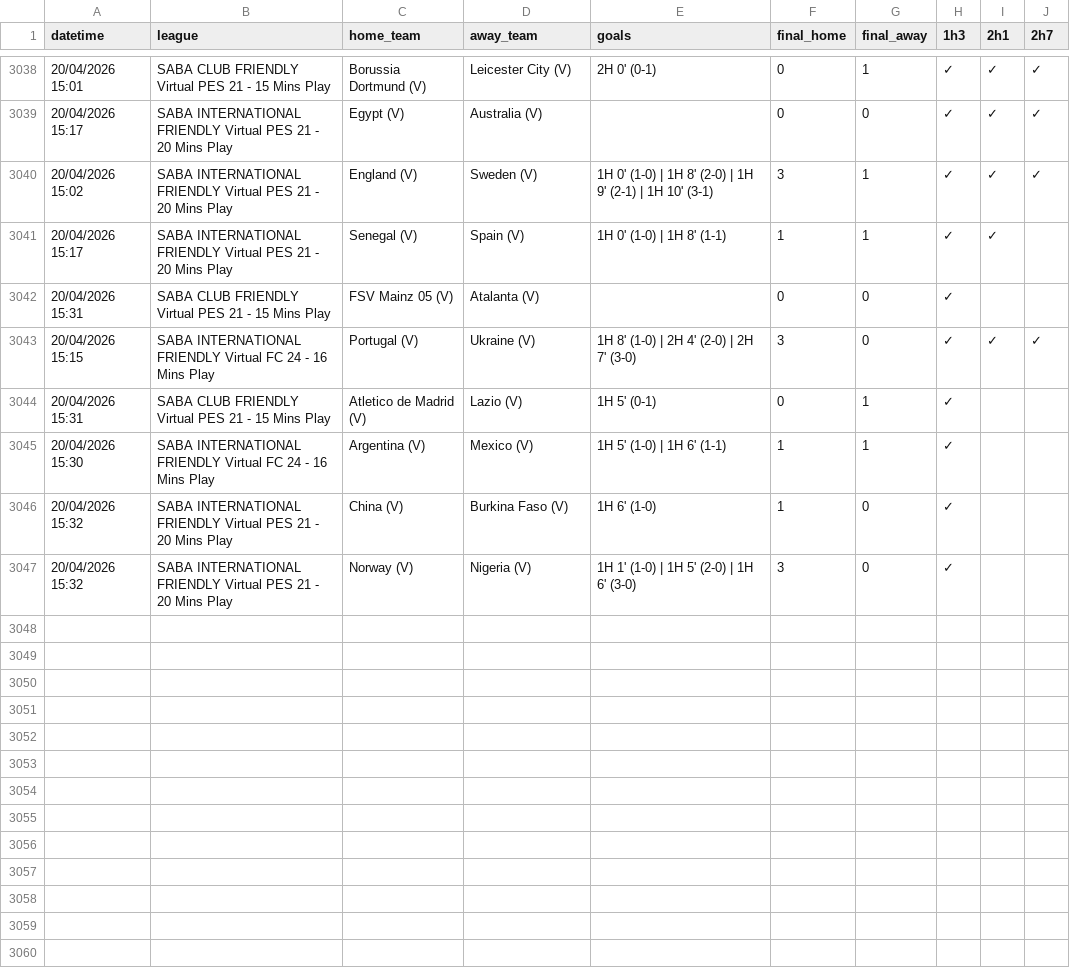
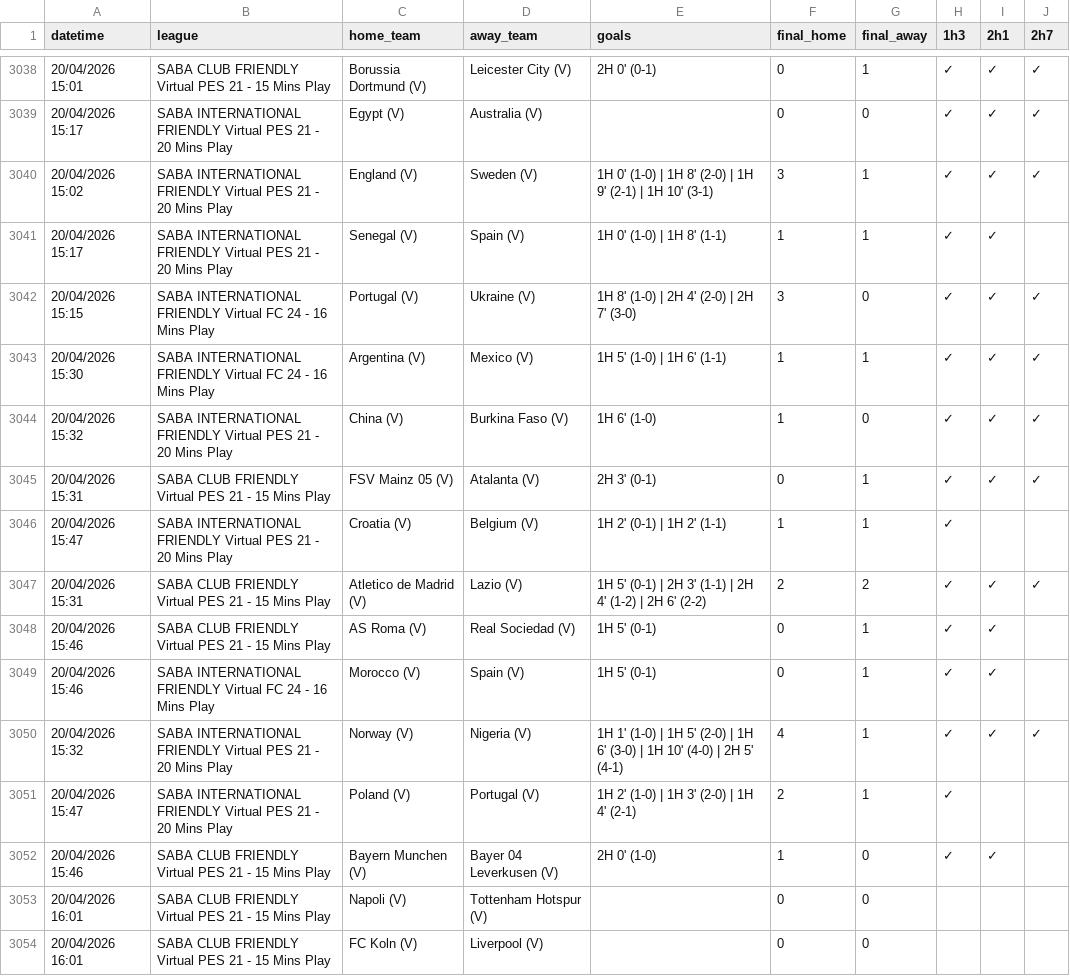
Before and after one commit to aditiawjy/lebihsabar, a CSV file: goal_log.csv, drawn as a sheet; only a part is shown, gaps mark what is left out.

Commit message:
Refine P35 accuracy and refresh dashboard data

```diff
--- a/goal_log.csv
+++ b/goal_log.csv
@@ -3041,7 +3041,14 @@ datetime,league,home_team,away_team,goals,final_home,final_away,1h3,2h1,2h7
 "20/04/2026 15:17","SABA INTERNATIONAL FRIENDLY Virtual PES 21 - 20 Mins Play","Senegal (V)","Spain (V)","1H 0' (1-0) | 1H 8' (1-1)",1,1,✓,✓,
-"20/04/2026 15:31","SABA CLUB FRIENDLY Virtual PES 21 - 15 Mins Play","FSV Mainz 05 (V)","Atalanta (V)",,0,0,✓,,
 "20/04/2026 15:15","SABA INTERNATIONAL FRIENDLY Virtual FC 24 - 16 Mins Play","Portugal (V)","Ukraine (V)","1H 8' (1-0) | 2H 4' (2-0) | 2H 7' (3-0)",3,0,✓,✓,✓
-"20/04/2026 15:31","SABA CLUB FRIENDLY Virtual PES 21 - 15 Mins Play","Atletico de Madrid (V)","Lazio (V)","1H 5' (0-1)",0,1,✓,,
-"20/04/2026 15:30","SABA INTERNATIONAL FRIENDLY Virtual FC 24 - 16 Mins Play","Argentina (V)","Mexico (V)","1H 5' (1-0) | 1H 6' (1-1)",1,1,✓,,
-"20/04/2026 15:32","SABA INTERNATIONAL FRIENDLY Virtual PES 21 - 20 Mins Play","China (V)","Burkina Faso (V)","1H 6' (1-0)",1,0,✓,,
-"20/04/2026 15:32","SABA INTERNATIONAL FRIENDLY Virtual PES 21 - 20 Mins Play","Norway (V)","Nigeria (V)","1H 1' (1-0) | 1H 5' (2-0) | 1H 6' (3-0)",3,0,✓,,
+"20/04/2026 15:30","SABA INTERNATIONAL FRIENDLY Virtual FC 24 - 16 Mins Play","Argentina (V)","Mexico (V)","1H 5' (1-0) | 1H 6' (1-1)",1,1,✓,✓,✓
+"20/04/2026 15:32","SABA INTERNATIONAL FRIENDLY Virtual PES 21 - 20 Mins Play","China (V)","Burkina Faso (V)","1H 6' (1-0)",1,0,✓,✓,✓
+"20/04/2026 15:31","SABA CLUB FRIENDLY Virtual PES 21 - 15 Mins Play","FSV Mainz 05 (V)","Atalanta (V)","2H 3' (0-1)",0,1,✓,✓,✓
+"20/04/2026 15:47","SABA INTERNATIONAL FRIENDLY Virtual PES 21 - 20 Mins Play","Croatia (V)","Belgium (V)","1H 2' (0-1) | 1H 2' (1-1)",1,1,✓,,
+"20/04/2026 15:31","SABA CLUB FRIENDLY Virtual PES 21 - 15 Mins Play","Atletico de Madrid (V)","Lazio (V)","1H 5' (0-1) | 2H 3' (1-1) | 2H 4' (1-2) | 2H 6' (2-2)",2,2,✓,✓,✓
+"20/04/2026 15:46","SABA CLUB FRIENDLY Virtual PES 21 - 15 Mins Play","AS Roma (V)","Real Sociedad (V)","1H 5' (0-1)",0,1,✓,✓,
+"20/04/2026 15:46","SABA INTERNATIONAL FRIENDLY Virtual FC 24 - 16 Mins Play","Morocco (V)","Spain (V)","1H 5' (0-1)",0,1,✓,✓,
+"20/04/2026 15:32","SABA INTERNATIONAL FRIENDLY Virtual PES 21 - 20 Mins Play","Norway (V)","Nigeria (V)","1H 1' (1-0) | 1H 5' (2-0) | 1H 6' (3-0) | 1H 10' (4-0) | 2H 5' (4-1)",4,1,✓,✓,✓
+"20/04/2026 15:47","SABA INTERNATIONAL FRIENDLY Virtual PES 21 - 20 Mins Play","Poland (V)","Portugal (V)","1H 2' (1-0) | 1H 3' (2-0) | 1H 4' (2-1)",2,1,✓,,
+"20/04/2026 15:46","SABA CLUB FRIENDLY Virtual PES 21 - 15 Mins Play","Bayern Munchen (V)","Bayer 04 Leverkusen (V)","2H 0' (1-0)",1,0,✓,✓,
+"20/04/2026 16:01","SABA CLUB FRIENDLY Virtual PES 21 - 15 Mins Play","Napoli (V)","Tottenham Hotspur (V)",,0,0,,,
+"20/04/2026 16:01","SABA CLUB FRIENDLY Virtual PES 21 - 15 Mins Play","FC Koln (V)","Liverpool (V)",,0,0,,,
```
Also changed, not shown: 4 other files.
